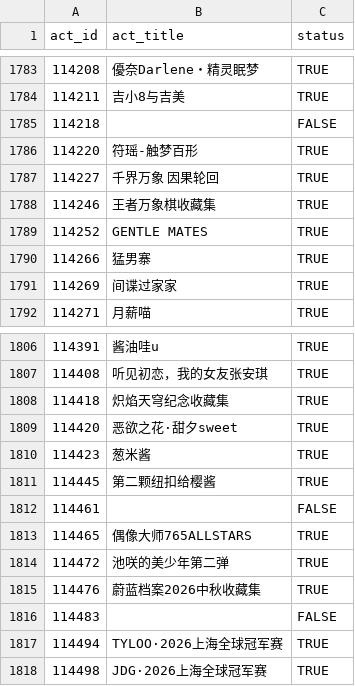
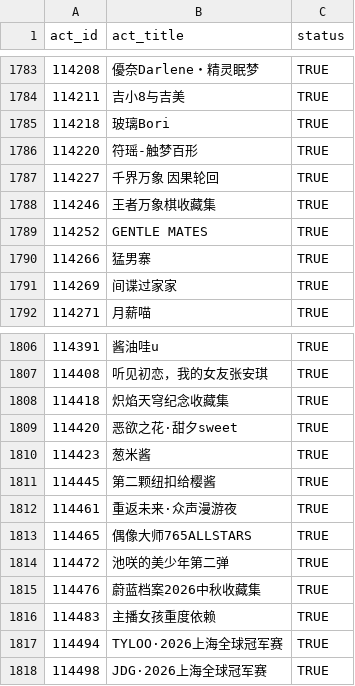
Before and after one commit to CaleyGoldue/bilibili-collections-archive, a CSV file: result_collect-act_id.csv, drawn as a sheet; only a part is shown, gaps mark what is left out.

Commit message:
Add files via upload

```diff
--- a/result_collect-act_id.csv
+++ b/result_collect-act_id.csv
@@ -1784,3 +1784,3 @@
 114211,吉小8与吉美,TRUE
-114218,,FALSE
+114218,玻璃Bori,TRUE
 114220,符瑶-触梦百形,TRUE
@@ -1811,3 +1811,3 @@
 114445,第二颗纽扣给樱酱,TRUE
-114461,,FALSE
+114461,重返未来·众声漫游夜,TRUE
 114465,偶像大师765ALLSTARS,TRUE
@@ -1815,3 +1815,3 @@
 114476,蔚蓝档案2026中秋收藏集,TRUE
-114483,,FALSE
+114483,主播女孩重度依赖,TRUE
 114494,TYLOO·2026上海全球冠军赛,TRUE
```
